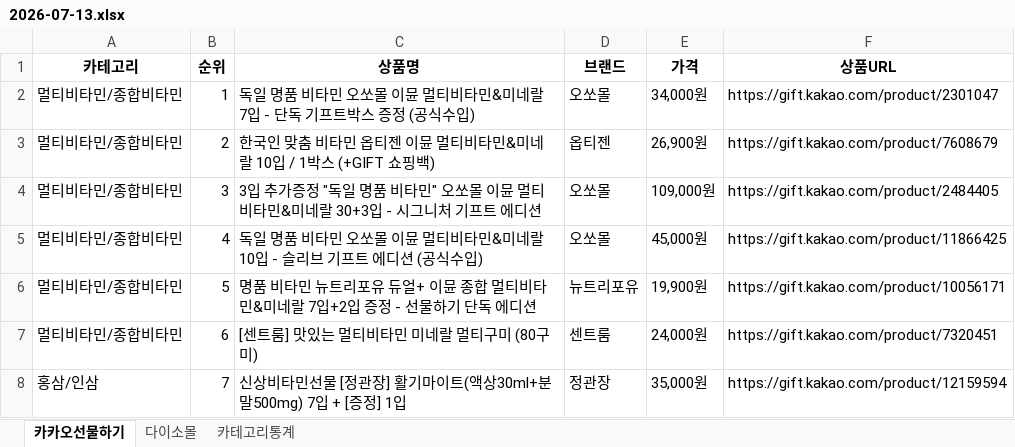
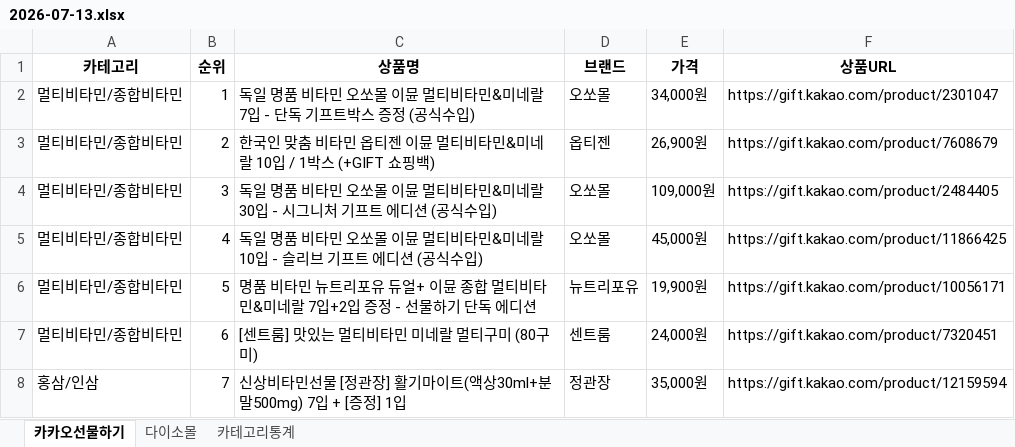
Before and after one commit to primexx98-sudo/Health-Ranking, an Excel workbook: data/daily/2026-07/2026-07-13.xlsx, sheet 카카오선물하기, drawn as a sheet; only a part is shown; values as stored, in another font and other column widths than the file's, no borders; the diff names each change by its address in the sheet, - before the commit and + after, or states it on an @@ line.

```diff
--- a/data/daily/2026-07/2026-07-13.xlsx (sheet 카카오선물하기)
+++ b/data/daily/2026-07/2026-07-13.xlsx (sheet 카카오선물하기)
-C4 (상품명): 3입 추가증정 "독일 명품 비타민" 오쏘몰 이뮨 멀티비타민&미네랄 30+3입 - 시그니처 기프트 에디션
+C4 (상품명): 독일 명품 비타민 오쏘몰 이뮨 멀티비타민&미네랄 30입 - 시그니처 기프트 에디션 (공식수입)
```
Also changed, not shown: sheet 다이소몰, sheet 카테고리통계.
